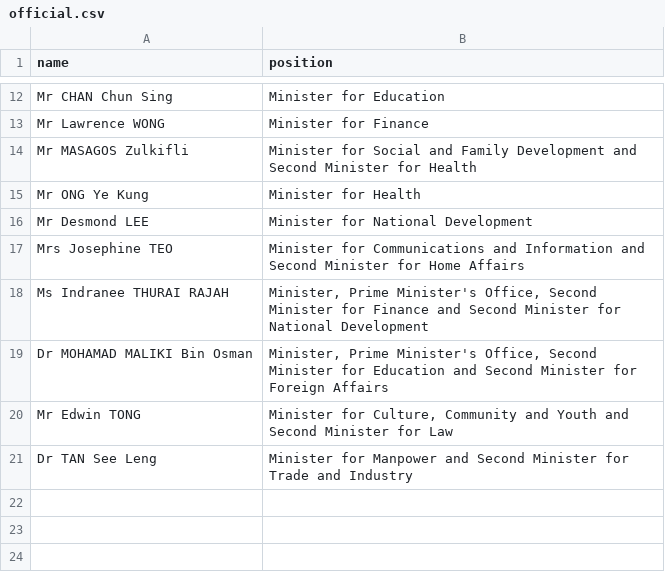
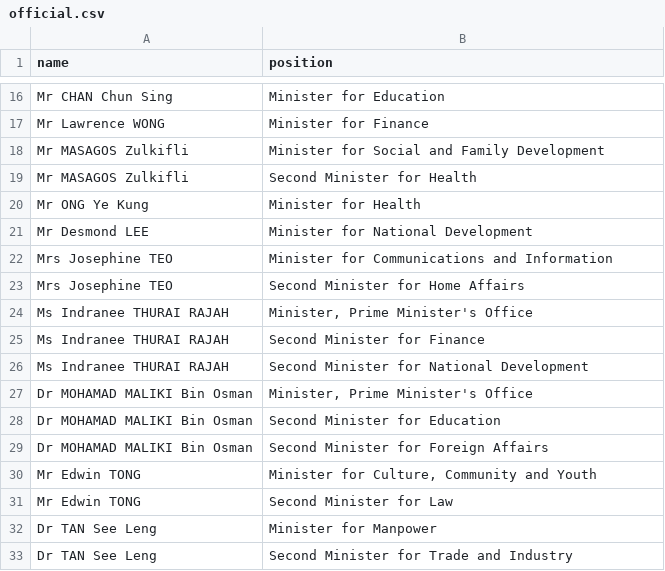
Before and after one commit to every-politician-scrapers/singapore-ministers, a CSV file: data/official.csv, drawn as a sheet; only a part is shown, gaps mark what is left out; the diff covers the shown part only.

Commit message:
Split out multiple positions

```diff
--- a/data/official.csv
+++ b/data/official.csv
@@ -13,9 +17,17 @@ Mr CHAN Chun Sing,Minister for Education
 Mr Lawrence WONG,Minister for Finance
-Mr MASAGOS Zulkifli,Minister for Social and Family Development and Second Minister for Health
+Mr MASAGOS Zulkifli,Minister for Social and Family Development
+Mr MASAGOS Zulkifli,Second Minister for Health
 Mr ONG Ye Kung,Minister for Health
 Mr Desmond LEE,Minister for National Development
-Mrs Josephine TEO,Minister for Communications and Information and Second Minister for Home Affairs
-Ms Indranee THURAI RAJAH,"Minister, Prime Minister's Office, Second Minister for Finance and Second Minister for National Development"
-Dr MOHAMAD MALIKI Bin Osman,"Minister, Prime Minister's Office, Second Minister for Education and Second Minister for Foreign Affairs"
-Mr Edwin TONG,"Minister for Culture, Community and Youth and Second Minister for Law"
-Dr TAN See Leng,Minister for Manpower and Second Minister for Trade and Industry
+Mrs Josephine TEO,Minister for Communications and Information
+Mrs Josephine TEO,Second Minister for Home Affairs
+Ms Indranee THURAI RAJAH,"Minister, Prime Minister's Office"
+Ms Indranee THURAI RAJAH,Second Minister for Finance
+Ms Indranee THURAI RAJAH,Second Minister for National Development
+Dr MOHAMAD MALIKI Bin Osman,"Minister, Prime Minister's Office"
+Dr MOHAMAD MALIKI Bin Osman,Second Minister for Education
+Dr MOHAMAD MALIKI Bin Osman,Second Minister for Foreign Affairs
+Mr Edwin TONG,"Minister for Culture, Community and Youth"
+Mr Edwin TONG,Second Minister for Law
+Dr TAN See Leng,Minister for Manpower
+Dr TAN See Leng,Second Minister for Trade and Industry
```
Also changed, not shown: 4 added rows and 4 edited cells elsewhere in this file, 1 other file.
